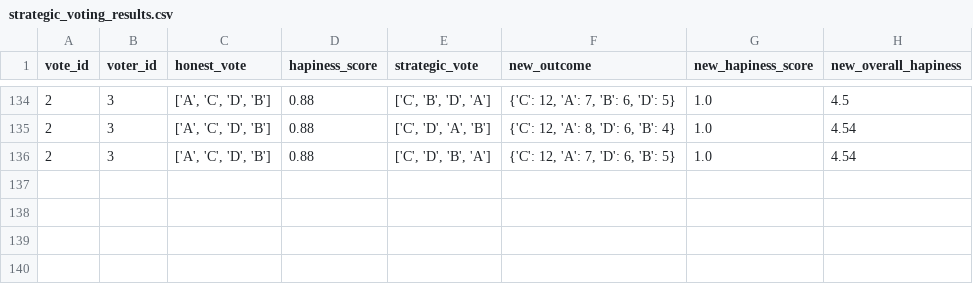
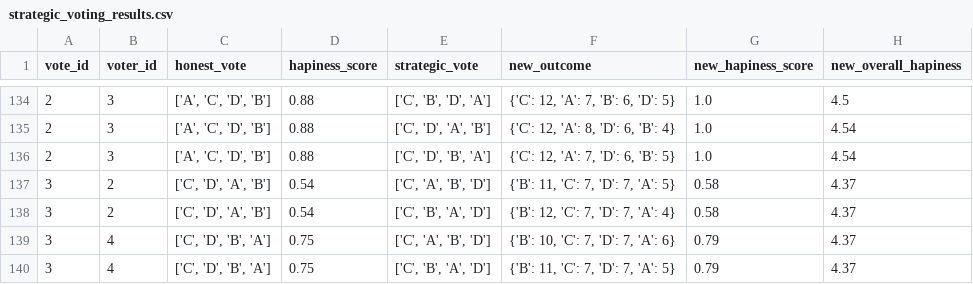
Before and after one commit to DominicVerschoor/TVA_Strategic-Voting, a CSV file: strategic_voting_results.csv, drawn as a sheet; only a part is shown, gaps mark what is left out; the diff names each change by its address in the sheet, - before the commit and + after, or states it on an @@ line.

```diff
--- a/strategic_voting_results.csv
+++ b/strategic_voting_results.csv
+row 137: 3 | 2 | ['C', 'D', 'A', 'B'] | 0.54 | ['C', 'A', 'B', 'D'] | {'B': 11, 'C': 7, 'D': 7, 'A': 5} | 0.58 | 4.37
+row 138: 3 | 2 | ['C', 'D', 'A', 'B'] | 0.54 | ['C', 'B', 'A', 'D'] | {'B': 12, 'C': 7, 'D': 7, 'A': 4} | 0.58 | 4.37
+row 139: 3 | 4 | ['C', 'D', 'B', 'A'] | 0.75 | ['C', 'A', 'B', 'D'] | {'B': 10, 'C': 7, 'D': 7, 'A': 6} | 0.79 | 4.37
+row 140: 3 | 4 | ['C', 'D', 'B', 'A'] | 0.75 | ['C', 'B', 'A', 'D'] | {'B': 11, 'C': 7, 'D': 7, 'A': 5} | 0.79 | 4.37
```
Also changed, not shown: outcome_results.csv, 5 other files.
